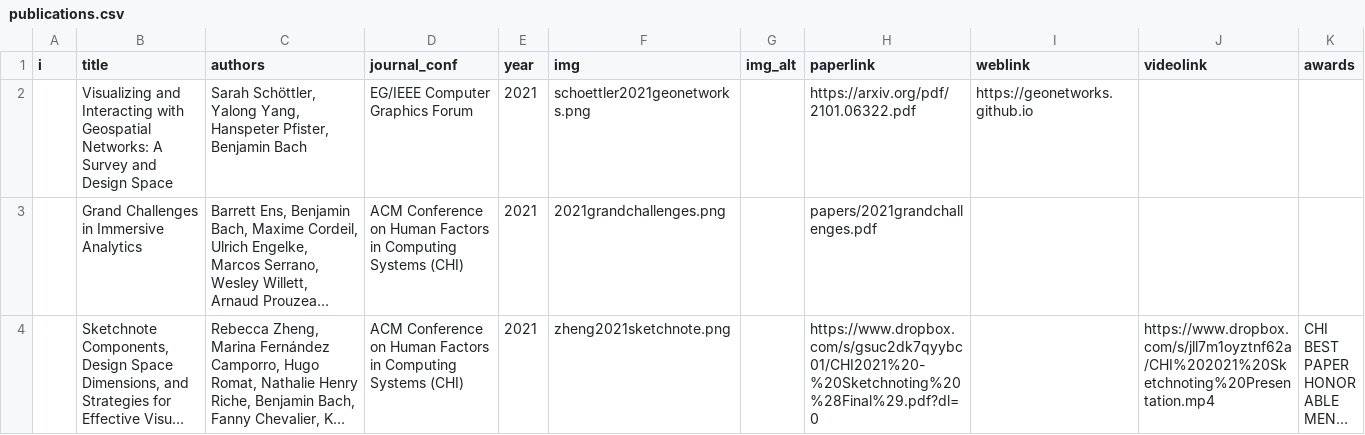
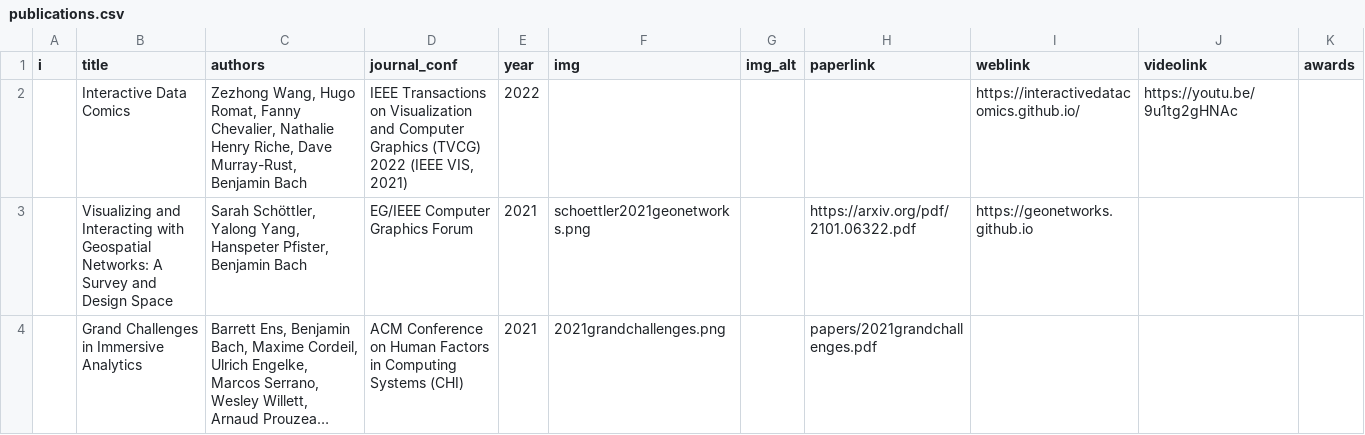
Before and after one commit to visualinteractivedata/visualinteractivedata.github.io, a CSV file: _data/publications.csv, drawn as a sheet; only a part is shown; the shorter side is filled out with more unchanged rows; long unchanged cells end in ….

Commit message:
Update publications.csv

```diff
--- a/_data/publications.csv
+++ b/_data/publications.csv
@@ -1,2 +1,3 @@
 i,title,authors,journal_conf,year,img,img_alt,paperlink,weblink,videolink,awards
+,"Interactive Data Comics","Zezhong Wang, Hugo Romat, Fanny Chevalier, Nathalie Henry Riche, Dave Murray-Rust, Benjamin Bach","IEEE Transactions on Visualization and Computer Graphics (TVCG) 2022 (IEEE VIS, 2021)",2022,,,,https://interactivedatacomics.github.io/,https://youtu.be/9u1tg2gHNAc,
 ,"Visualizing and Interacting with Geospatial Networks: A Survey and Design Space","Sarah Schöttler, Yalong Yang, Hanspeter Pfister, Benjamin Bach",EG/IEEE Computer Graphics Forum,2021,schoettler2021geonetworks.png,,https://arxiv.org/pdf/2101.06322.pdf,https://geonetworks.github.io,,
```
